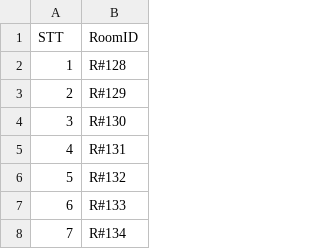
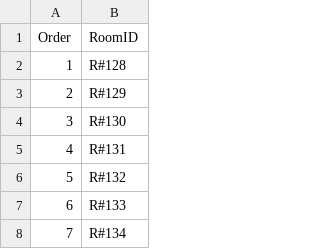
Before and after one commit to TriTamLe/supervisor-assign, a CSV file: client/room.csv, drawn as a sheet; only a part is shown.

```diff
--- a/client/room.csv
+++ b/client/room.csv
@@ -1,2 +1,2 @@
-STT,RoomID
+Order,RoomID
 1,R#128
```
Also changed, not shown: server/room_received.csv, 8 other files.
